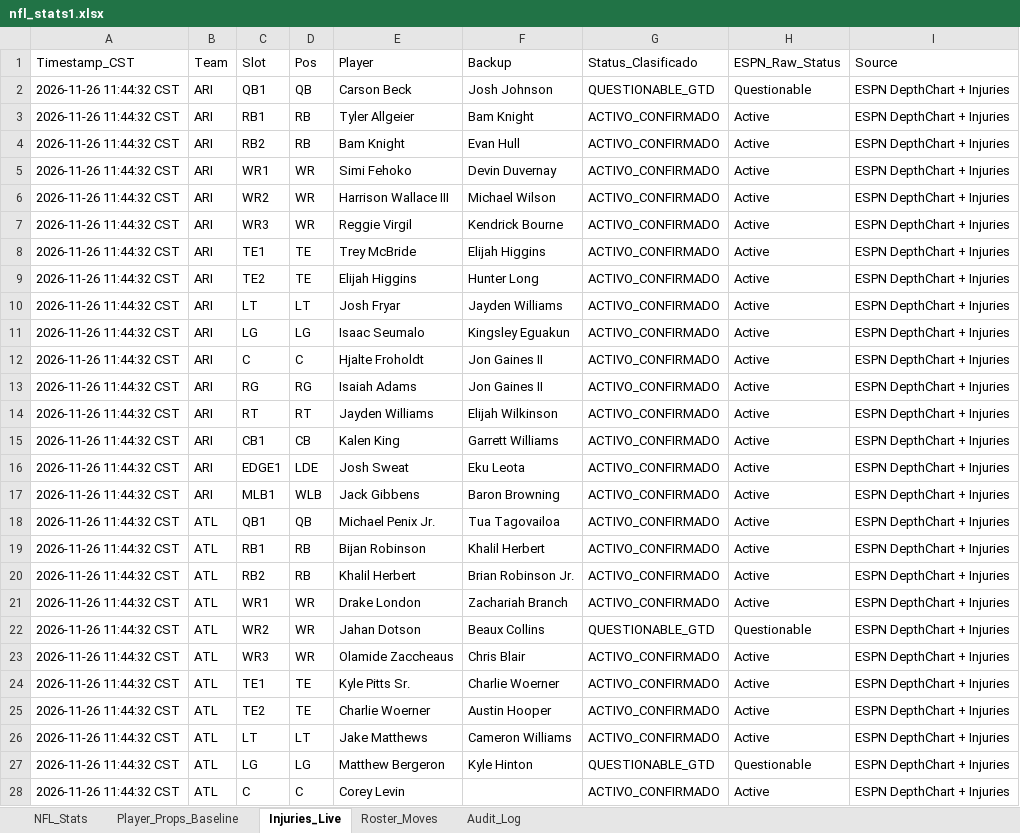
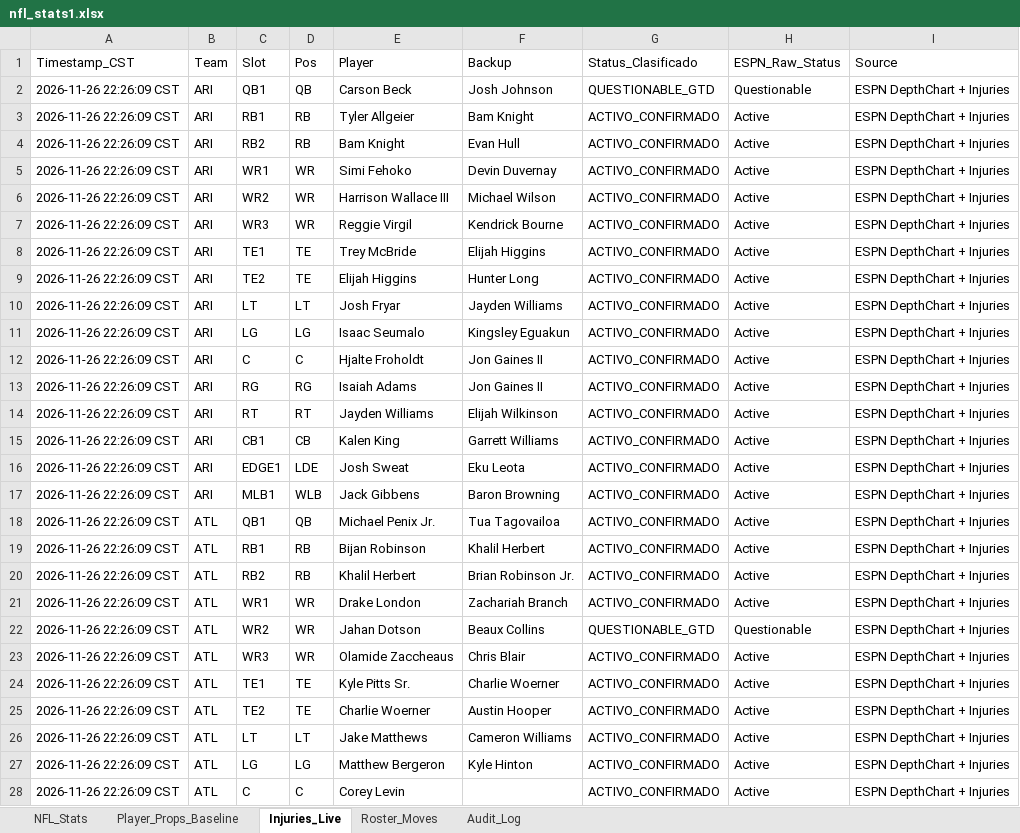
Before and after one commit to marcelovzz/nfl, an Excel workbook: nfl_stats1.xlsx, sheet Injuries_Live, drawn as a sheet; only a part is shown; values as stored, in another font and other column widths than the file's, no borders; the diff covers the shown part only; the diff names each change by its address in the sheet, - before the commit and + after, or states it on an @@ line.

```diff
--- a/nfl_stats1.xlsx (sheet Injuries_Live)
+++ b/nfl_stats1.xlsx (sheet Injuries_Live)
-A2:A28 (Timestamp_CST): 2026-11-26 11:44:32 CST
+A2:A28 (Timestamp_CST): 2026-11-26 22:26:09 CST
-G27 (Status_Clasificado): QUESTIONABLE_GTD
+G27 (Status_Clasificado): ACTIVO_CONFIRMADO
-H27 (ESPN_Raw_Status): Questionable
+H27 (ESPN_Raw_Status): Active
```
Also changed, not shown: 579 edited cells elsewhere in this sheet, sheet Roster_Moves, 3 other files.
